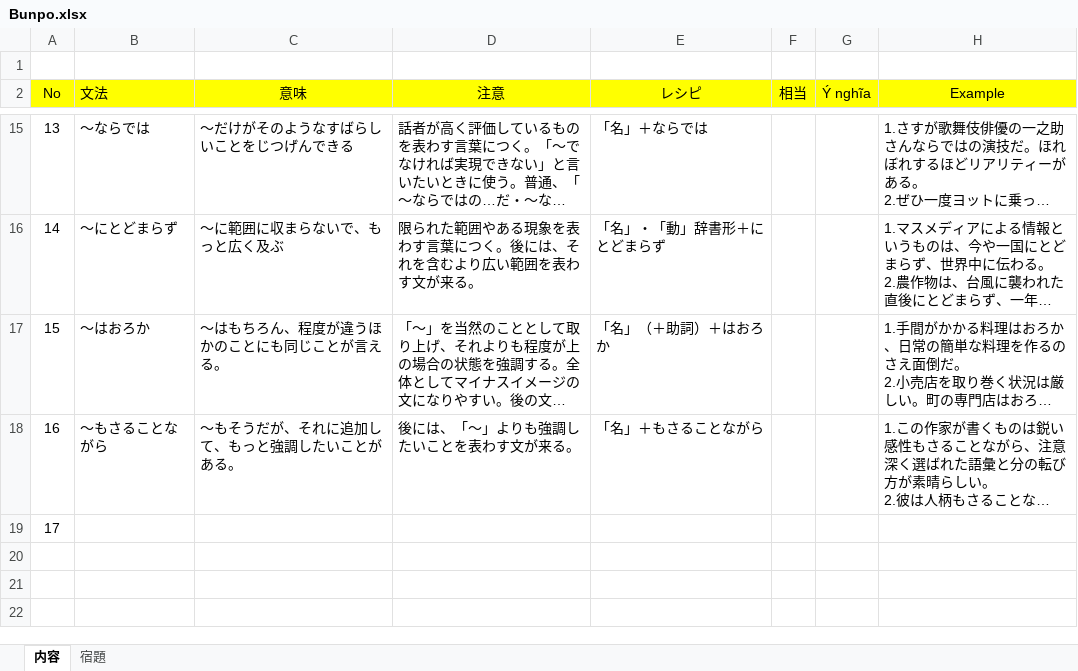
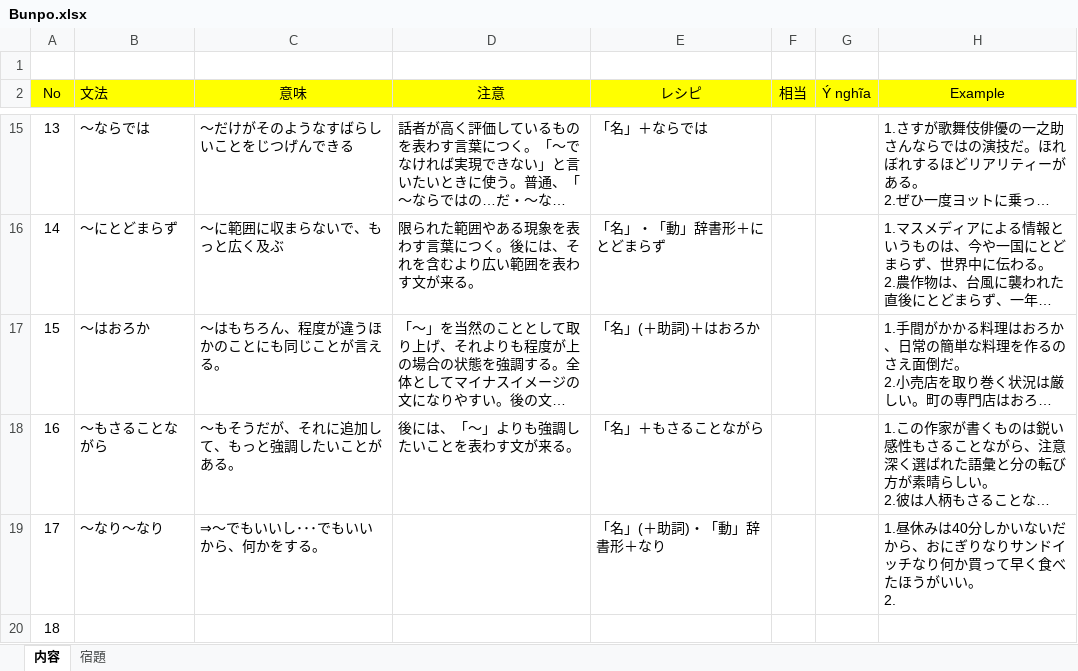
Before and after one commit to PhongJ/GOI, an Excel workbook: Bunpo.xlsx, sheet 内容, drawn as a sheet; only a part is shown, gaps mark what is left out; long unchanged cells end in …; values as stored, in another font and other column widths than the file's, no borders; addresses are those after the commit; ↵ is a line break in a cell; the diff names each change by its address in the sheet, - before the commit and + after, or states it on an @@ line.

```diff
--- a/Bunpo.xlsx (sheet 内容)
+++ b/Bunpo.xlsx (sheet 内容)
-E17 (レシピ): 「名」（＋助詞）＋はおろか
+E17 (レシピ): 「名」(＋助詞)＋はおろか
+row 19: 17 | ～なり～なり | ⇒～でもいいし･･･でもいいから、何かをする。 |  | 「名」(＋助詞)・「動」辞書形＋なり |  |  | 1.昼休みは40分しかいないだから、おにぎりなりサンドイッチなり何か買って早く食べたほうがいい。 ↵ 2.
@@ column A (No) renumbered from row 20 down @@
```
Also changed, not shown: Goi.xlsx.
